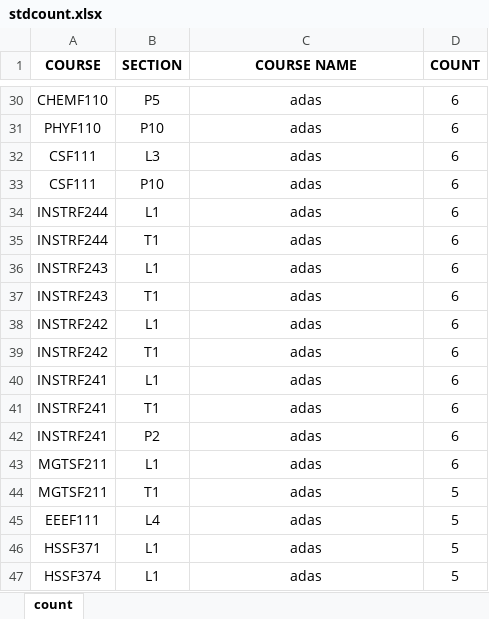
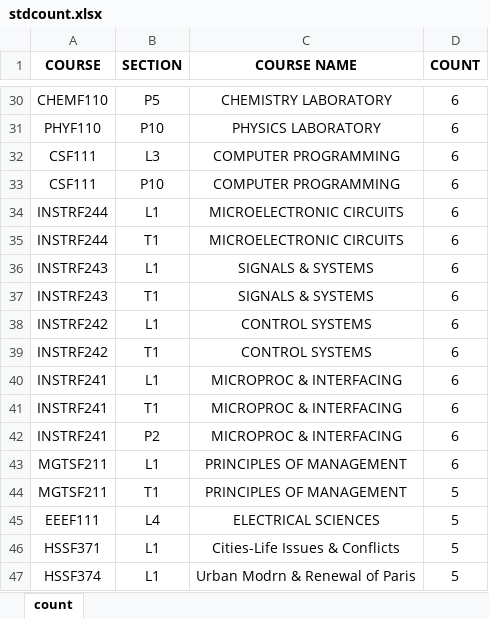
Before and after one commit to Yash0150/ACB_Section_Output_Gui, an Excel workbook: stdcount.xlsx, sheet count, drawn as a sheet; only a part is shown, gaps mark what is left out; values as stored, in another font and other column widths than the file's, no borders; the diff covers the shown part only; the diff names each change by its address in the sheet, - before the commit and + after, or states it on an @@ line.

```diff
--- a/stdcount.xlsx (sheet count)
+++ b/stdcount.xlsx (sheet count)
-C30 (COURSE NAME): adas
+C30 (COURSE NAME): CHEMISTRY LABORATORY
-C31 (COURSE NAME): adas
+C31 (COURSE NAME): PHYSICS LABORATORY
-C32:C33 (COURSE NAME): adas
+C32:C33 (COURSE NAME): COMPUTER PROGRAMMING
-C34:C35 (COURSE NAME): adas
+C34:C35 (COURSE NAME): MICROELECTRONIC CIRCUITS
-C36:C37 (COURSE NAME): adas
+C36:C37 (COURSE NAME): SIGNALS & SYSTEMS
-C38:C39 (COURSE NAME): adas
+C38:C39 (COURSE NAME): CONTROL SYSTEMS
-C40:C42 (COURSE NAME): adas
+C40:C42 (COURSE NAME): MICROPROC & INTERFACING
-C43:C44 (COURSE NAME): adas
+C43:C44 (COURSE NAME): PRINCIPLES OF MANAGEMENT
-C45 (COURSE NAME): adas
+C45 (COURSE NAME): ELECTRICAL SCIENCES
-C46 (COURSE NAME): adas
+C46 (COURSE NAME): Cities-Life Issues & Conflicts
-C47 (COURSE NAME): adas
+C47 (COURSE NAME): Urban Modrn & Renewal of Paris
```
Also changed, not shown: 27 edited cells elsewhere in this sheet, 3 other files.
